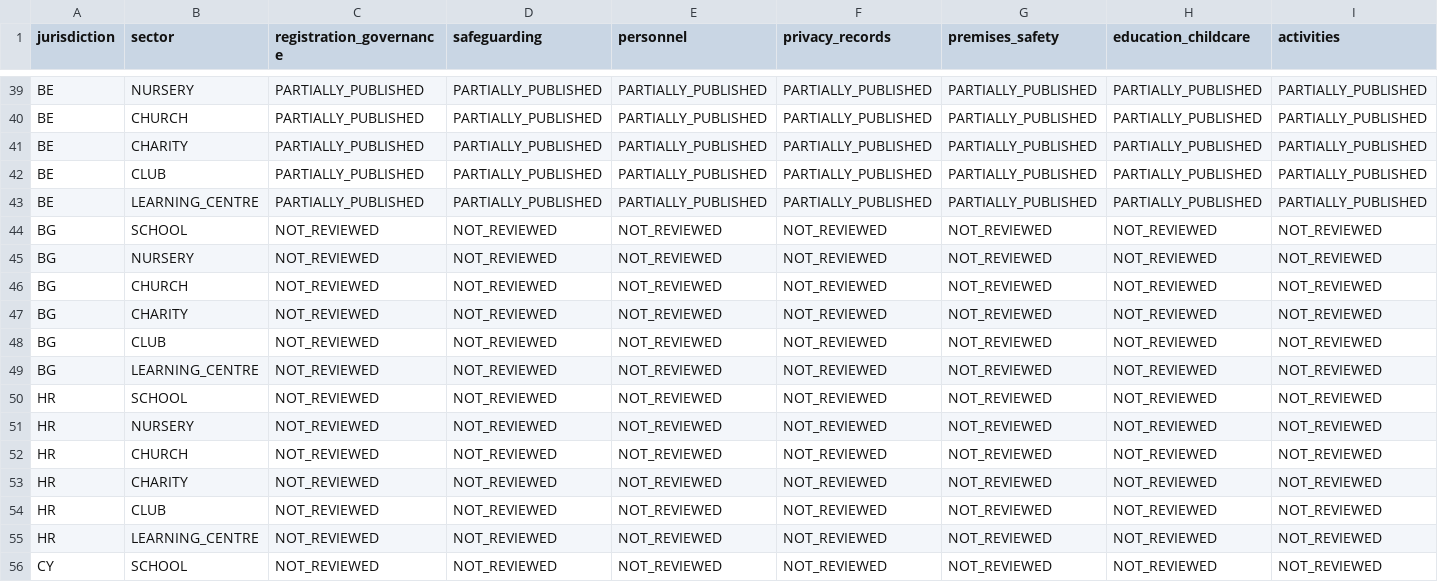
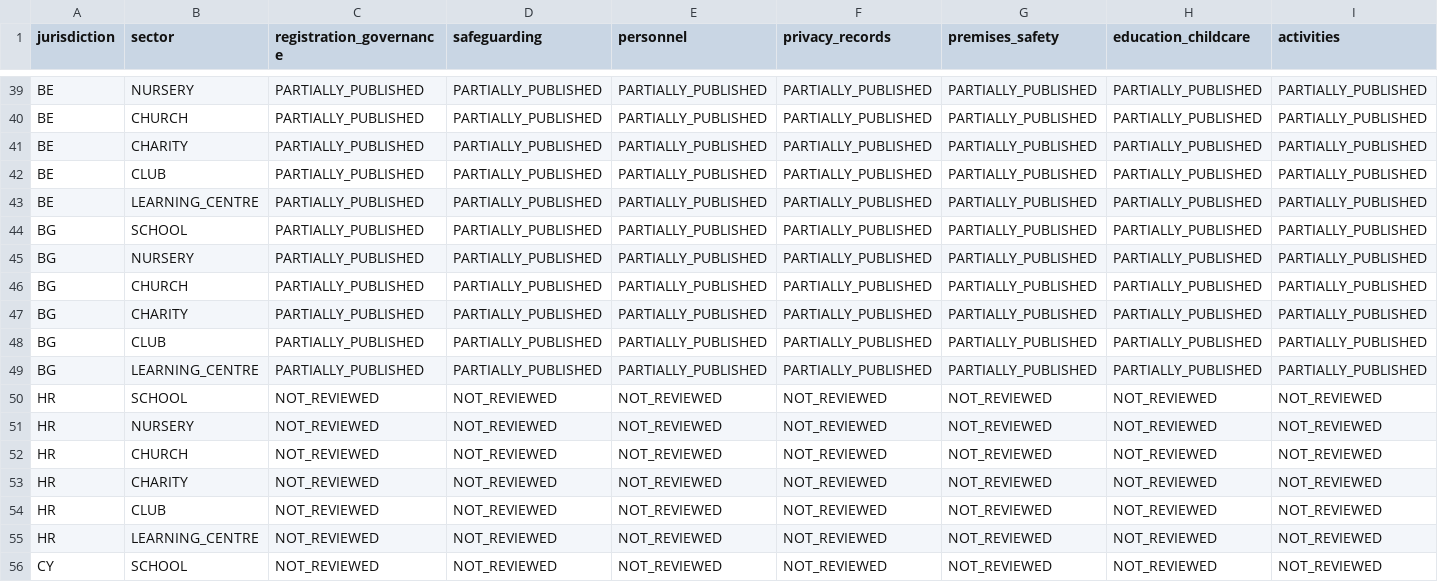
Before and after one commit to FSS-Ltd/pathway, a CSV file: docs/NexStepsV2/compliance/coverage.csv, drawn as a sheet; only a part is shown, gaps mark what is left out; removed rows and columns are numbered as before the commit, all else as after; rows hold the shown columns only; the diff names each change by its address in the sheet, - before the commit and + after, or states it on an @@ line.

Commit message:
feat(compliance): publish Bulgaria national core pack

```diff
--- a/docs/NexStepsV2/compliance/coverage.csv
+++ b/docs/NexStepsV2/compliance/coverage.csv
-row 44: BG | SCHOOL | NOT_REVIEWED | NOT_REVIEWED | NOT_REVIEWED | NOT_REVIEWED | NOT_REVIEWED | NOT_REVIEWED | NOT_REVIEWED
-row 45: BG | NURSERY | NOT_REVIEWED | NOT_REVIEWED | NOT_REVIEWED | NOT_REVIEWED | NOT_REVIEWED | NOT_REVIEWED | NOT_REVIEWED
-row 46: BG | CHURCH | NOT_REVIEWED | NOT_REVIEWED | NOT_REVIEWED | NOT_REVIEWED | NOT_REVIEWED | NOT_REVIEWED | NOT_REVIEWED
-row 47: BG | CHARITY | NOT_REVIEWED | NOT_REVIEWED | NOT_REVIEWED | NOT_REVIEWED | NOT_REVIEWED | NOT_REVIEWED | NOT_REVIEWED
-row 48: BG | CLUB | NOT_REVIEWED | NOT_REVIEWED | NOT_REVIEWED | NOT_REVIEWED | NOT_REVIEWED | NOT_REVIEWED | NOT_REVIEWED
-row 49: BG | LEARNING_CENTRE | NOT_REVIEWED | NOT_REVIEWED | NOT_REVIEWED | NOT_REVIEWED | NOT_REVIEWED | NOT_REVIEWED | NOT_REVIEWED
+row 44: BG | SCHOOL | PARTIALLY_PUBLISHED | PARTIALLY_PUBLISHED | PARTIALLY_PUBLISHED | PARTIALLY_PUBLISHED | PARTIALLY_PUBLISHED | PARTIALLY_PUBLISHED | PARTIALLY_PUBLISHED
+row 45: BG | NURSERY | PARTIALLY_PUBLISHED | PARTIALLY_PUBLISHED | PARTIALLY_PUBLISHED | PARTIALLY_PUBLISHED | PARTIALLY_PUBLISHED | PARTIALLY_PUBLISHED | PARTIALLY_PUBLISHED
+row 46: BG | CHURCH | PARTIALLY_PUBLISHED | PARTIALLY_PUBLISHED | PARTIALLY_PUBLISHED | PARTIALLY_PUBLISHED | PARTIALLY_PUBLISHED | PARTIALLY_PUBLISHED | PARTIALLY_PUBLISHED
+row 47: BG | CHARITY | PARTIALLY_PUBLISHED | PARTIALLY_PUBLISHED | PARTIALLY_PUBLISHED | PARTIALLY_PUBLISHED | PARTIALLY_PUBLISHED | PARTIALLY_PUBLISHED | PARTIALLY_PUBLISHED
+row 48: BG | CLUB | PARTIALLY_PUBLISHED | PARTIALLY_PUBLISHED | PARTIALLY_PUBLISHED | PARTIALLY_PUBLISHED | PARTIALLY_PUBLISHED | PARTIALLY_PUBLISHED | PARTIALLY_PUBLISHED
+row 49: BG | LEARNING_CENTRE | PARTIALLY_PUBLISHED | PARTIALLY_PUBLISHED | PARTIALLY_PUBLISHED | PARTIALLY_PUBLISHED | PARTIALLY_PUBLISHED | PARTIALLY_PUBLISHED | PARTIALLY_PUBLISHED
```
Also changed, not shown: docs/NexStepsV2/compliance/jurisdictions.csv, 14 other files.
